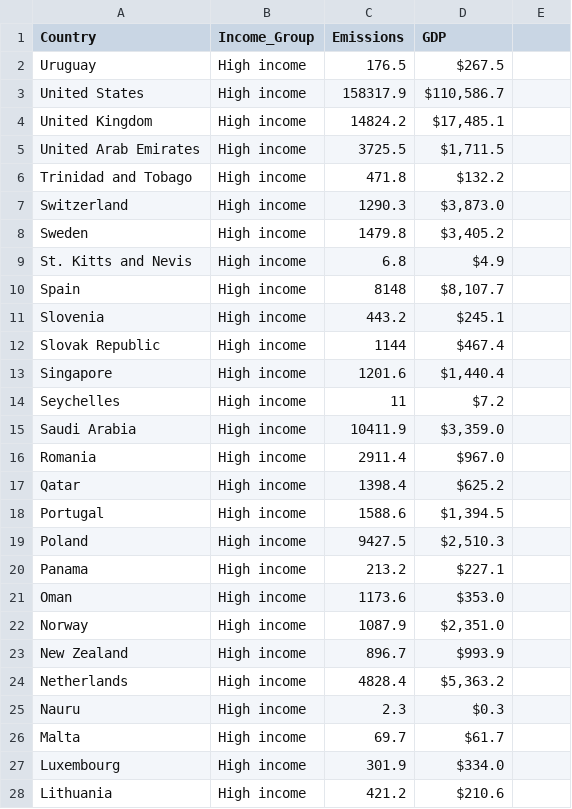
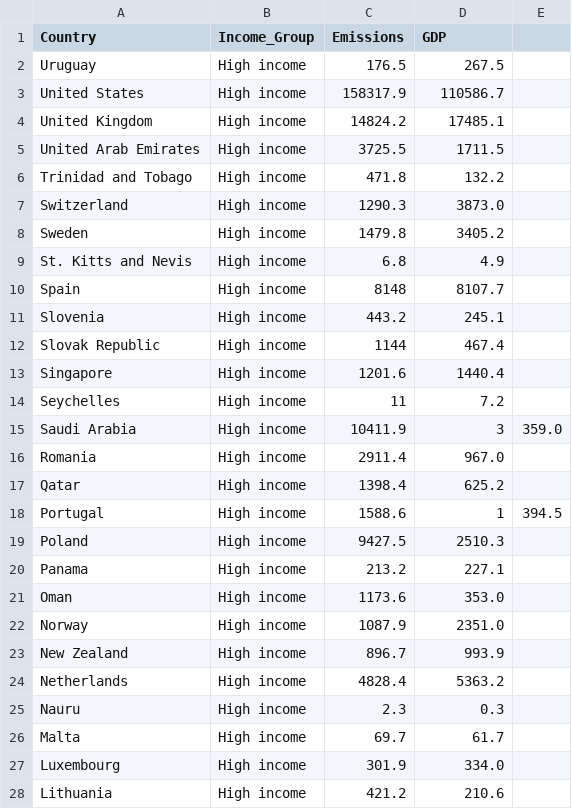
Before and after one commit to bozlingo/bozlingo.github.io, a CSV file: page_2_master_data.csv, drawn as a sheet; only a part is shown; the diff covers the shown part only.

Commit message:
Update page_2_master_data.csv

```diff
--- a/page_2_master_data.csv
+++ b/page_2_master_data.csv
@@ -1,28 +1,28 @@
 Country,Income_Group,Emissions,GDP
-Uruguay,High income,176.5,$267.5
-United States,High income,158317.9,"$110,586.7"
-United Kingdom,High income,14824.2,"$17,485.1"
-United Arab Emirates,High income,3725.5,"$1,711.5"
-Trinidad and Tobago,High income,471.8,$132.2
-Switzerland,High income,1290.3,"$3,873.0"
-Sweden,High income,1479.8,"$3,405.2"
-St. Kitts and Nevis,High income,6.8,$4.9
-Spain,High income,8148,"$8,107.7"
-Slovenia,High income,443.2,$245.1
-Slovak Republic,High income,1144,$467.4
-Singapore,High income,1201.6,"$1,440.4"
-Seychelles,High income,11,$7.2
-Saudi Arabia,High income,10411.9,"$3,359.0"
-Romania,High income,2911.4,$967.0
-Qatar,High income,1398.4,$625.2
-Portugal,High income,1588.6,"$1,394.5"
-Poland,High income,9427.5,"$2,510.3"
-Panama,High income,213.2,$227.1
-Oman,High income,1173.6,$353.0
-Norway,High income,1087.9,"$2,351.0"
-New Zealand,High income,896.7,$993.9
-Netherlands,High income,4828.4,"$5,363.2"
-Nauru,High income,2.3,$0.3
-Malta,High income,69.7,$61.7
-Luxembourg,High income,301.9,$334.0
-Lithuania,High income,421.2,$210.6
+Uruguay,High income,176.5,267.5
+United States,High income,158317.9,110586.7
+United Kingdom,High income,14824.2,17485.1
+United Arab Emirates,High income,3725.5,1711.5
+Trinidad and Tobago,High income,471.8,132.2
+Switzerland,High income,1290.3,3873.0
+Sweden,High income,1479.8,3405.2
+St. Kitts and Nevis,High income,6.8,4.9
+Spain,High income,8148,8107.7
+Slovenia,High income,443.2,245.1
+Slovak Republic,High income,1144,467.4
+Singapore,High income,1201.6,1440.4
+Seychelles,High income,11,7.2
+Saudi Arabia,High income,10411.9,3,359.0
+Romania,High income,2911.4,967.0
+Qatar,High income,1398.4,625.2
+Portugal,High income,1588.6,1,394.5
+Poland,High income,9427.5,2510.3
+Panama,High income,213.2,227.1
+Oman,High income,1173.6,353.0
+Norway,High income,1087.9,2351.0
+New Zealand,High income,896.7,993.9
+Netherlands,High income,4828.4,5363.2
+Nauru,High income,2.3,0.3
+Malta,High income,69.7,61.7
+Luxembourg,High income,301.9,334.0
+Lithuania,High income,421.2,210.6
```
Also changed, not shown: 162 edited cells elsewhere in this file.
